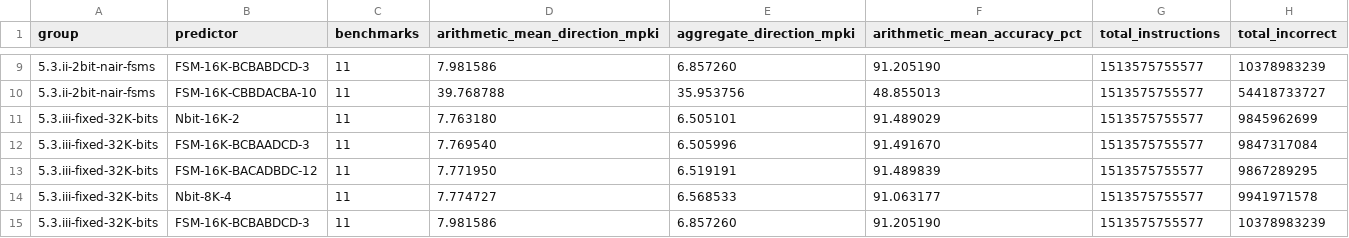
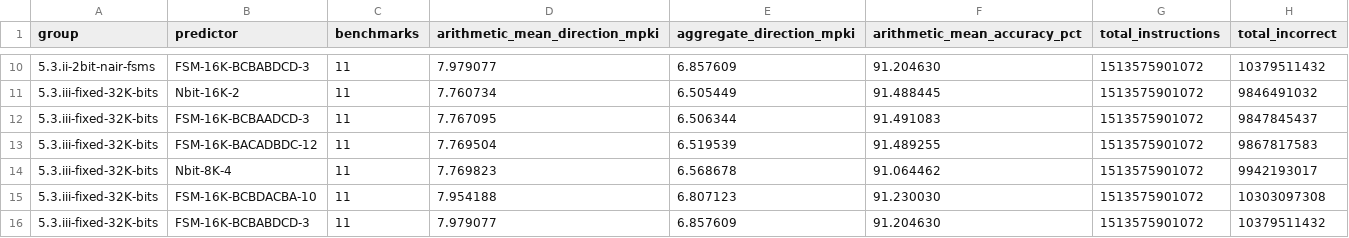
Before and after one commit to ntua-el21026/NTUA-Advanced_Computer_Architecture, a CSV file: exercises/1st/benchmarks/5.3/summary_by_group.csv, drawn as a sheet; only a part is shown, gaps mark what is left out; the diff covers the shown part only.

```diff
--- a/exercises/1st/benchmarks/5.3/summary_by_group.csv
+++ b/exercises/1st/benchmarks/5.3/summary_by_group.csv
@@ -9,7 +10,7 @@ group,predictor,benchmarks,arithmetic_mean_direction_mpki,aggregate_direction_mp
-5.3.ii-2bit-nair-fsms,FSM-16K-BCBABDCD-3,11,7.981586,6.857260,91.205190,1513575755577,10378983239
-5.3.ii-2bit-nair-fsms,FSM-16K-CBBDACBA-10,11,39.768788,35.953756,48.855013,1513575755577,54418733727
-5.3.iii-fixed-32K-bits,Nbit-16K-2,11,7.763180,6.505101,91.489029,1513575755577,9845962699
-5.3.iii-fixed-32K-bits,FSM-16K-BCBAADCD-3,11,7.769540,6.505996,91.491670,1513575755577,9847317084
-5.3.iii-fixed-32K-bits,FSM-16K-BACADBDC-12,11,7.771950,6.519191,91.489839,1513575755577,9867289295
-5.3.iii-fixed-32K-bits,Nbit-8K-4,11,7.774727,6.568533,91.063177,1513575755577,9941971578
-5.3.iii-fixed-32K-bits,FSM-16K-BCBABDCD-3,11,7.981586,6.857260,91.205190,1513575755577,10378983239
+5.3.ii-2bit-nair-fsms,FSM-16K-BCBABDCD-3,11,7.979077,6.857609,91.204630,1513575901072,10379511432
+5.3.iii-fixed-32K-bits,Nbit-16K-2,11,7.760734,6.505449,91.488445,1513575901072,9846491032
+5.3.iii-fixed-32K-bits,FSM-16K-BCBAADCD-3,11,7.767095,6.506344,91.491083,1513575901072,9847845437
+5.3.iii-fixed-32K-bits,FSM-16K-BACADBDC-12,11,7.769504,6.519539,91.489255,1513575901072,9867817583
+5.3.iii-fixed-32K-bits,Nbit-8K-4,11,7.769823,6.568678,91.064462,1513575901072,9942193017
+5.3.iii-fixed-32K-bits,FSM-16K-BCBDACBA-10,11,7.954188,6.807123,91.230030,1513575901072,10303097308
+5.3.iii-fixed-32K-bits,FSM-16K-BCBABDCD-3,11,7.979077,6.857609,91.204630,1513575901072,10379511432
```
Also changed, not shown: 1 added row, 1 removed row and 40 edited cells elsewhere in this file, exercises/1st/benchmarks/5.3/summary.csv, exercises/1st/benchmarks/5.3/summary_by_predictor.csv, 55 other files.
